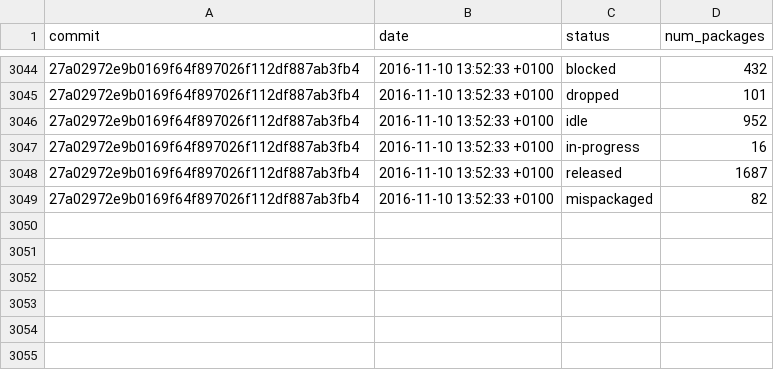
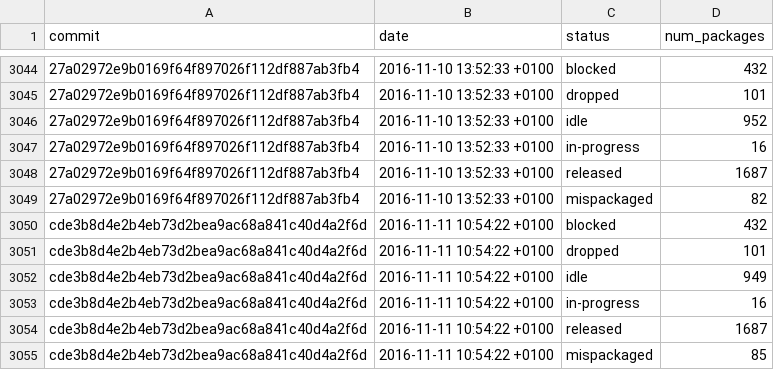
Before and after one commit to fedora-python/portingdb, a CSV file: data/history.csv, drawn as a sheet; only a part is shown, gaps mark what is left out; the diff names each change by its address in the sheet, - before the commit and + after, or states it on an @@ line.

Commit message:
Update Fedora data

```diff
--- a/data/history.csv
+++ b/data/history.csv
+row 3050: cde3b8d4e2b4eb73d2bea9ac68a841c40d4a2f6d | 2016-11-11 10:54:22 +0100 | blocked | 432
+row 3051: cde3b8d4e2b4eb73d2bea9ac68a841c40d4a2f6d | 2016-11-11 10:54:22 +0100 | dropped | 101
+row 3052: cde3b8d4e2b4eb73d2bea9ac68a841c40d4a2f6d | 2016-11-11 10:54:22 +0100 | idle | 949
+row 3053: cde3b8d4e2b4eb73d2bea9ac68a841c40d4a2f6d | 2016-11-11 10:54:22 +0100 | in-progress | 16
+row 3054: cde3b8d4e2b4eb73d2bea9ac68a841c40d4a2f6d | 2016-11-11 10:54:22 +0100 | released | 1687
+row 3055: cde3b8d4e2b4eb73d2bea9ac68a841c40d4a2f6d | 2016-11-11 10:54:22 +0100 | mispackaged | 85
```
Also changed, not shown: 1 other file.
